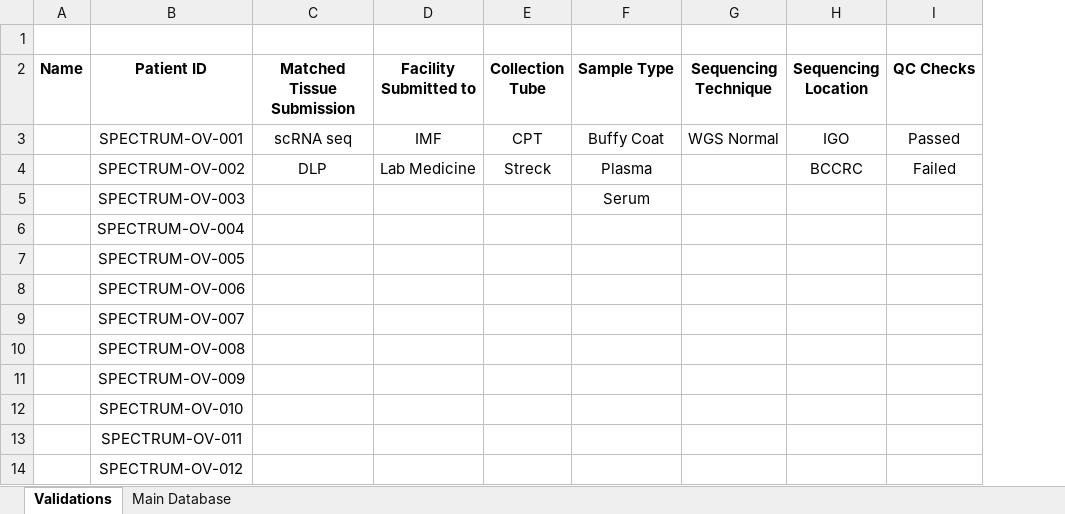
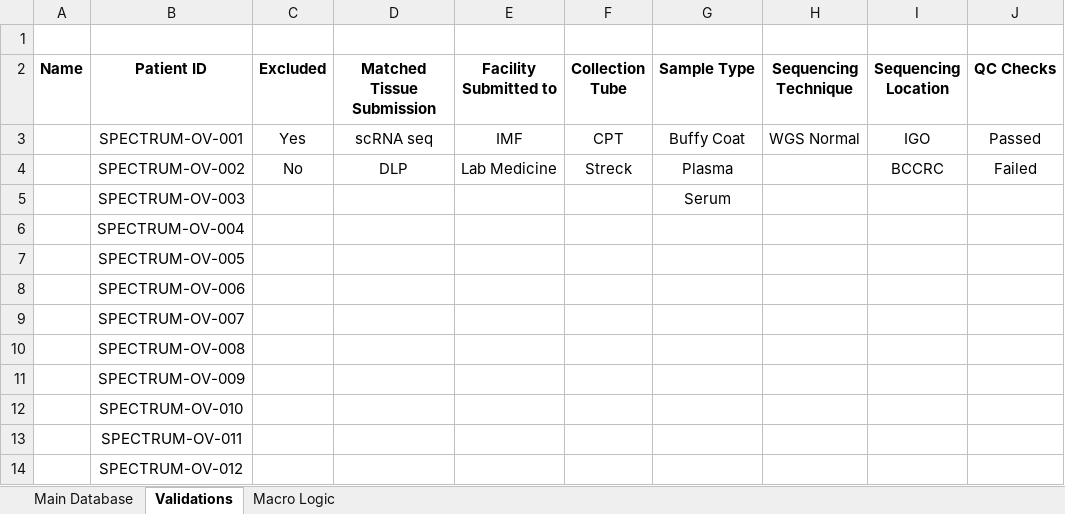
Before and after one commit to shahcompbio/spectrum_etl, an Excel workbook: spectrum_etl/elab_spreadsheet/eLab_Blood_Data_Input_Spreadsheet.xlsm, sheet Validations, drawn as a sheet; only a part is shown; values as stored, in another font and other column widths than the file's, no borders; the diff names each change by its address in the sheet, - before the commit and + after, or states it on an @@ line.

Commit message:
updated macros and fields

```diff
--- a/spectrum_etl/elab_spreadsheet/eLab_Blood_Data_Input_Spreadsheet.xlsm (sheet Validations)
+++ b/spectrum_etl/elab_spreadsheet/eLab_Blood_Data_Input_Spreadsheet.xlsm (sheet Validations)
+sheet tab: Macro Logic
@@ sheet tab order changed: Main Database | Validations | Macro Logic @@
+column C (Excluded), rows 3-4: Yes | No
```
Also changed, not shown: sheet Main Database, hidden cells.
